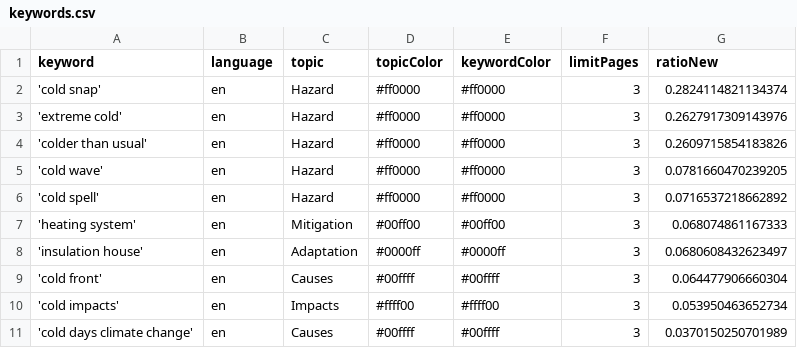
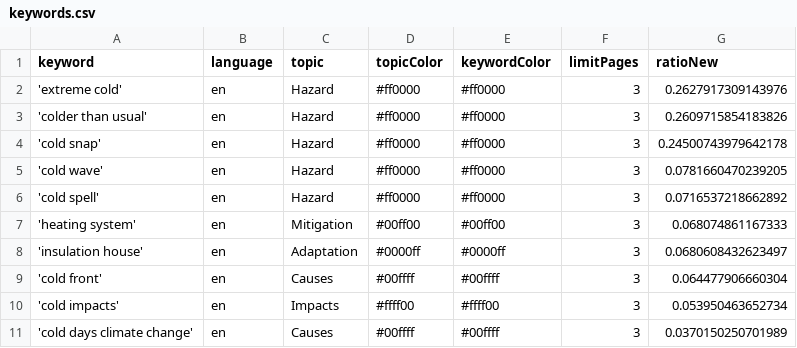
Before and after one commit to JW-news/ColdIsComing, a CSV file: keywords.csv, drawn as a sheet; removed rows and columns are numbered as before the commit, all else as after; the diff names each change by its address in the sheet, - before the commit and + after, or states it on an @@ line.

Commit message:
Commit from GitHub Actions (harvest:0.0)

```diff
--- a/keywords.csv
+++ b/keywords.csv
-row 2: 'cold snap' | en | Hazard | #ff0000 | #ff0000 | 3 | 0.2824114821134374
+row 4: 'cold snap' | en | Hazard | #ff0000 | #ff0000 | 3 | 0.24500743979642178
```
